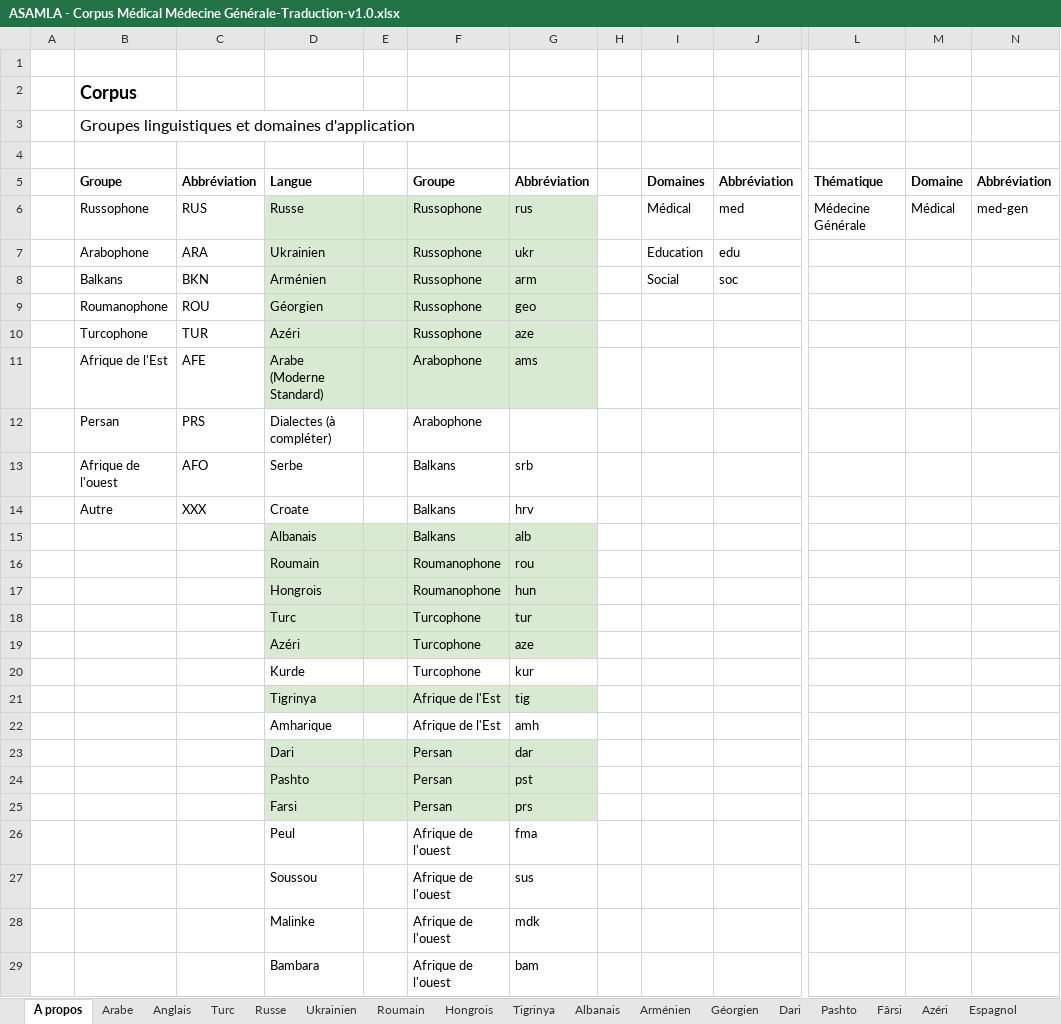
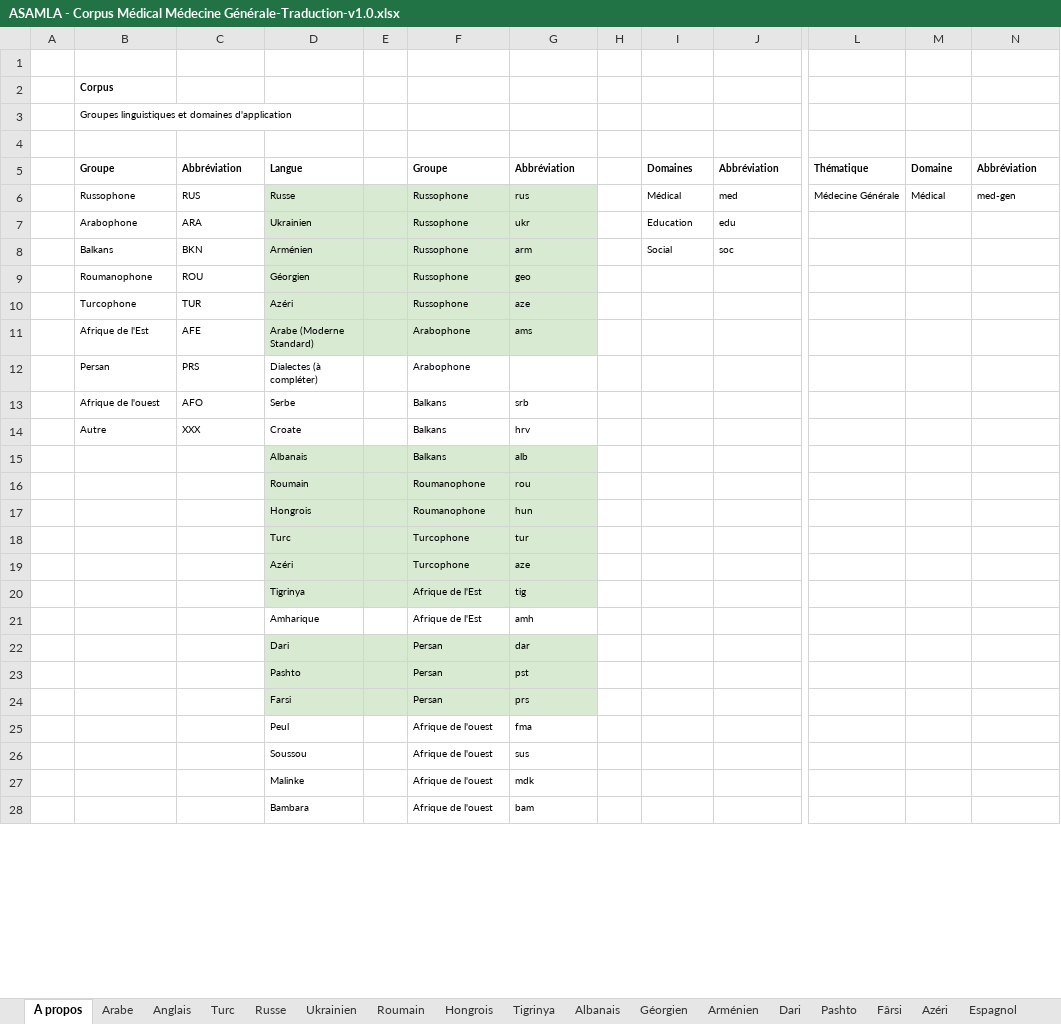
Before and after one commit to gretiere545/corpus, an Excel workbook: ASAMLA - Corpus Médical Médecine Générale-Traduction-v1.0.xlsx, sheet A propos, drawn as a sheet; only a part is shown, gaps mark what is left out; values as stored, in another font and other column widths than the file's, no borders; charts and pictures not drawn; removed rows and columns are numbered as before the commit, all else as after; rows hold the shown columns only; the diff covers the shown part only; the diff names each change by its address in the sheet, - before the commit and + after, or states it on an @@ line.

```diff
--- a/ASAMLA - Corpus Médical Médecine Générale-Traduction-v1.0.xlsx (sheet A propos)
+++ b/ASAMLA - Corpus Médical Médecine Générale-Traduction-v1.0.xlsx (sheet A propos)
@@ sheet tab order changed: A propos | Arabe | Anglais | Turc | Russe | Ukrainien | Roumain | Hongrois | Tigrinya | Albanais | Géorgien | Arménien | Dari | Pashto | Fârsi | Azéri | Espagnol @@
@@ B2:B3 text size: smaller @@
@@ B5:D14 text size: smaller @@
@@ F5:G11 text size: smaller @@
@@ I5:J8 text size: smaller @@
@@ L5:N6 text size: smaller @@
@@ F12 text size: smaller @@
@@ F13:G19 text size: smaller @@
@@ D15:D19 text size: smaller @@
-row 20:  |  |  | Kurde |  | Turcophone | kur
@@ D20:D28 text size: smaller @@
@@ F20:G28 text size: smaller @@
```
Also changed, not shown: 1 removed row and cell formats elsewhere in this sheet, sheet Polonais, sheet Arabe, sheet Roumain, sheet Turc, sheet Anglais, sheet Russe, 14 more sheets.
